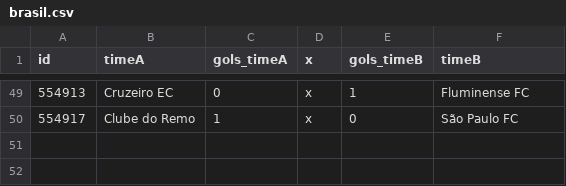
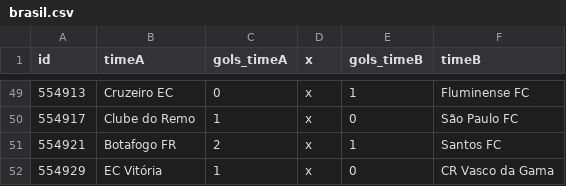
Before and after one commit to caburu/atualizador-resultados-partidas, a CSV file: brasil.csv, drawn as a sheet; only a part is shown, gaps mark what is left out.

Commit message:
Update brasil.csv com resultados de ontem

```diff
--- a/brasil.csv
+++ b/brasil.csv
@@ -50 +50,3 @@ id,timeA,gols_timeA,x,gols_timeB,timeB
 554917,Clube do Remo,1,x,0,São Paulo FC
+554921,Botafogo FR,2,x,1,Santos FC
+554929,EC Vitória,1,x,0,CR Vasco da Gama
```
